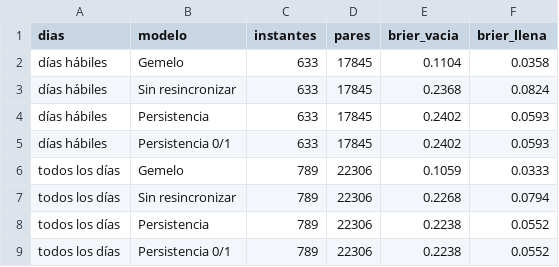
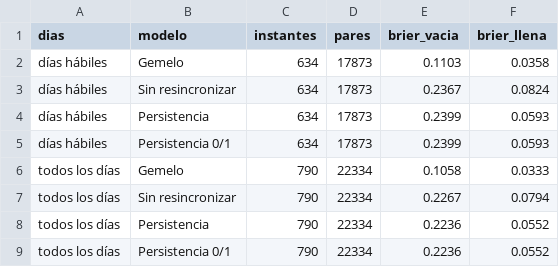
Before and after one commit to ignaburger68-hub/ecobici-gemelo, a CSV file: gemelo_vivo/resumen_vivo.csv, drawn as a sheet.

```diff
--- a/gemelo_vivo/resumen_vivo.csv
+++ b/gemelo_vivo/resumen_vivo.csv
@@ -1,9 +1,9 @@
 dias,modelo,instantes,pares,brier_vacia,brier_llena
-días hábiles,Gemelo,633,17845,0.1104,0.0358
-días hábiles,Sin resincronizar,633,17845,0.2368,0.0824
-días hábiles,Persistencia,633,17845,0.2402,0.0593
-días hábiles,Persistencia 0/1,633,17845,0.2402,0.0593
-todos los días,Gemelo,789,22306,0.1059,0.0333
-todos los días,Sin resincronizar,789,22306,0.2268,0.0794
-todos los días,Persistencia,789,22306,0.2238,0.0552
-todos los días,Persistencia 0/1,789,22306,0.2238,0.0552
+días hábiles,Gemelo,634,17873,0.1103,0.0358
+días hábiles,Sin resincronizar,634,17873,0.2367,0.0824
+días hábiles,Persistencia,634,17873,0.2399,0.0593
+días hábiles,Persistencia 0/1,634,17873,0.2399,0.0593
+todos los días,Gemelo,790,22334,0.1058,0.0333
+todos los días,Sin resincronizar,790,22334,0.2267,0.0794
+todos los días,Persistencia,790,22334,0.2236,0.0552
+todos los días,Persistencia 0/1,790,22334,0.2236,0.0552
```
Also changed, not shown: gemelo_vivo/evaluaciones.csv, gemelo_vivo/ultimo/comparacion_planes.csv, 10 other files.
